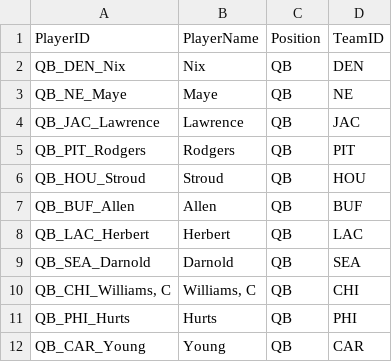
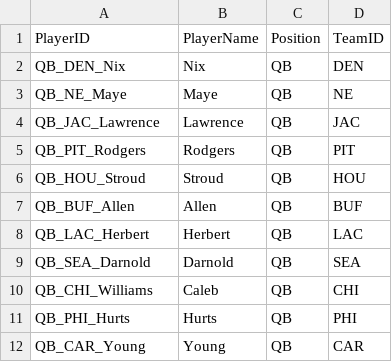
Before and after one commit to clintnissen80-maker/nfl-playoff-pool, a CSV file: players.csv, drawn as a sheet; only a part is shown.

```diff
--- a/players.csv
+++ b/players.csv
@@ -9,3 +9,3 @@ QB_LAC_Herbert,Herbert,QB,LAC
 QB_SEA_Darnold,Darnold,QB,SEA
-"QB_CHI_Williams, C","Williams, C",QB,CHI
+QB_CHI_Williams,Caleb,QB,CHI
 QB_PHI_Hurts,Hurts,QB,PHI
```
Also changed, not shown: 7 other files.
